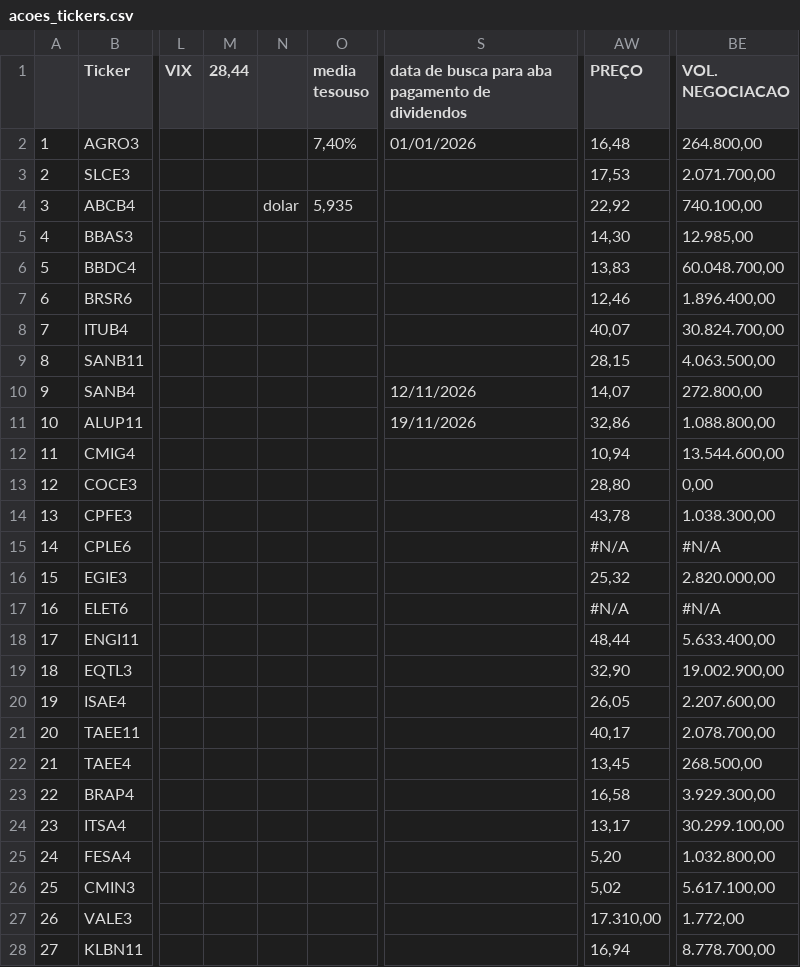
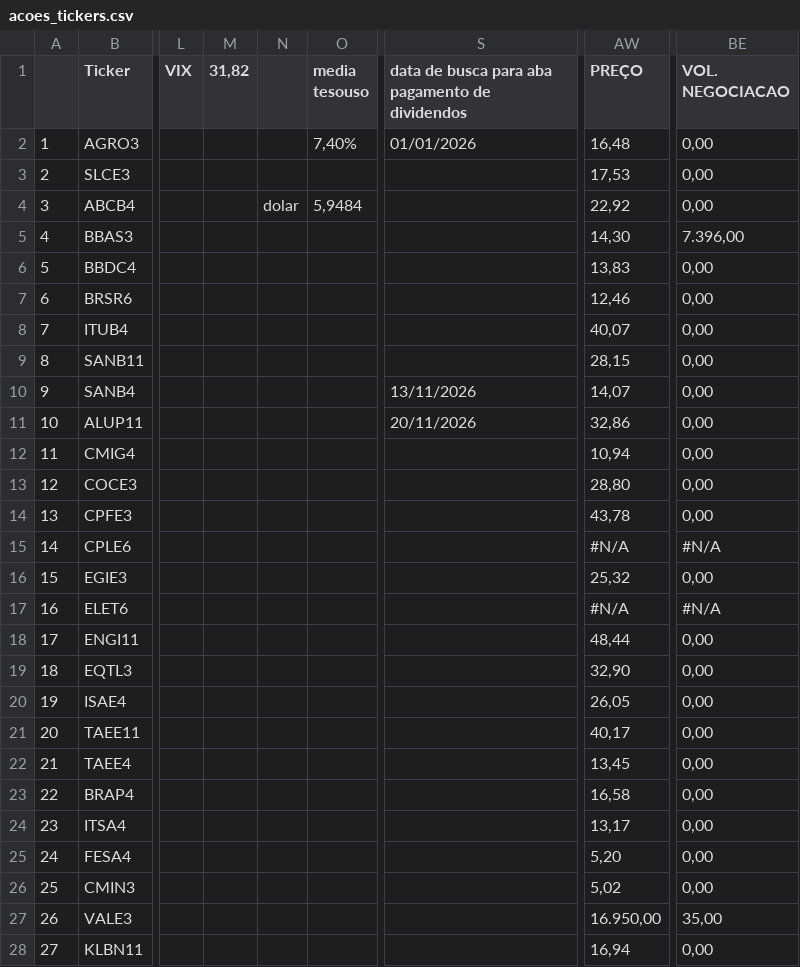
Before and after one commit to rogerioadf/csv-storage, a CSV file: acoes_tickers.csv, drawn as a sheet; only a part is shown, gaps mark what is left out; the diff covers the shown part only; the diff names each change by its address in the sheet, - before the commit and + after, or states it on an @@ line.

```diff
--- a/acoes_tickers.csv
+++ b/acoes_tickers.csv
-M1: 28,44
+M1: 31,82
-BE2 (VOL. NEGOCIACAO): 264.800,00
+BE2 (VOL. NEGOCIACAO): 0,00
-BE3 (VOL. NEGOCIACAO): 2.071.700,00
+BE3 (VOL. NEGOCIACAO): 0,00
-O4 (media tesouso): 5,935
+O4 (media tesouso): 5,9484
-BE4 (VOL. NEGOCIACAO): 740.100,00
+BE4 (VOL. NEGOCIACAO): 0,00
-BE5 (VOL. NEGOCIACAO): 12.985,00
+BE5 (VOL. NEGOCIACAO): 7.396,00
-BE6 (VOL. NEGOCIACAO): 60.048.700,00
+BE6 (VOL. NEGOCIACAO): 0,00
-BE7 (VOL. NEGOCIACAO): 1.896.400,00
+BE7 (VOL. NEGOCIACAO): 0,00
-BE8 (VOL. NEGOCIACAO): 30.824.700,00
+BE8 (VOL. NEGOCIACAO): 0,00
-BE9 (VOL. NEGOCIACAO): 4.063.500,00
+BE9 (VOL. NEGOCIACAO): 0,00
-S10: 12/11/2026
+S10: 13/11/2026
-BE10 (VOL. NEGOCIACAO): 272.800,00
+BE10 (VOL. NEGOCIACAO): 0,00
-S11: 19/11/2026
+S11: 20/11/2026
-BE11 (VOL. NEGOCIACAO): 1.088.800,00
+BE11 (VOL. NEGOCIACAO): 0,00
-BE12 (VOL. NEGOCIACAO): 13.544.600,00
+BE12 (VOL. NEGOCIACAO): 0,00
-BE14 (VOL. NEGOCIACAO): 1.038.300,00
+BE14 (VOL. NEGOCIACAO): 0,00
-BE16 (VOL. NEGOCIACAO): 2.820.000,00
+BE16 (VOL. NEGOCIACAO): 0,00
-BE18 (VOL. NEGOCIACAO): 5.633.400,00
+BE18 (VOL. NEGOCIACAO): 0,00
-BE19 (VOL. NEGOCIACAO): 19.002.900,00
+BE19 (VOL. NEGOCIACAO): 0,00
-BE20 (VOL. NEGOCIACAO): 2.207.600,00
+BE20 (VOL. NEGOCIACAO): 0,00
-BE21 (VOL. NEGOCIACAO): 2.078.700,00
+BE21 (VOL. NEGOCIACAO): 0,00
-BE22 (VOL. NEGOCIACAO): 268.500,00
+BE22 (VOL. NEGOCIACAO): 0,00
-BE23 (VOL. NEGOCIACAO): 3.929.300,00
+BE23 (VOL. NEGOCIACAO): 0,00
-BE24 (VOL. NEGOCIACAO): 30.299.100,00
+BE24 (VOL. NEGOCIACAO): 0,00
-BE25 (VOL. NEGOCIACAO): 1.032.800,00
+BE25 (VOL. NEGOCIACAO): 0,00
-BE26 (VOL. NEGOCIACAO): 5.617.100,00
+BE26 (VOL. NEGOCIACAO): 0,00
-AW27 (PREÇO): 17.310,00
+AW27 (PREÇO): 16.950,00
-BE27 (VOL. NEGOCIACAO): 1.772,00
+BE27 (VOL. NEGOCIACAO): 35,00
-BE28 (VOL. NEGOCIACAO): 8.778.700,00
+BE28 (VOL. NEGOCIACAO): 0,00
```
Also changed, not shown: 44 edited cells elsewhere in this file, dividendos.csv, fundamentalista.csv, 1 other file.
